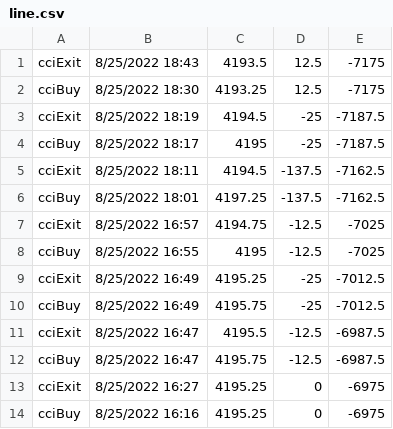
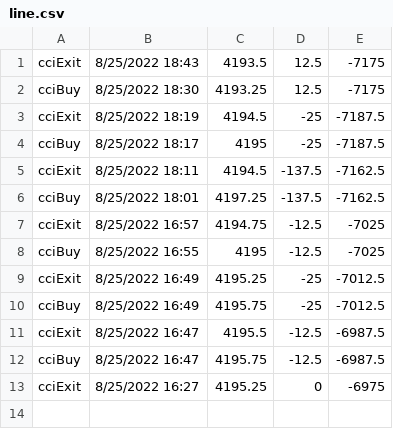
Before and after one commit to tiger2014/fetchTest, a CSV file: line.csv, drawn as a sheet.

Commit message:
Update line.csv

```diff
--- a/line.csv
+++ b/line.csv
@@ -13,2 +13 @@ cciBuy,8/25/2022 16:47,4195.75,-12.5,-6987.5
 cciExit,8/25/2022 16:27,4195.25,0,-6975
-cciBuy,8/25/2022 16:16,4195.25,0,-6975
```
